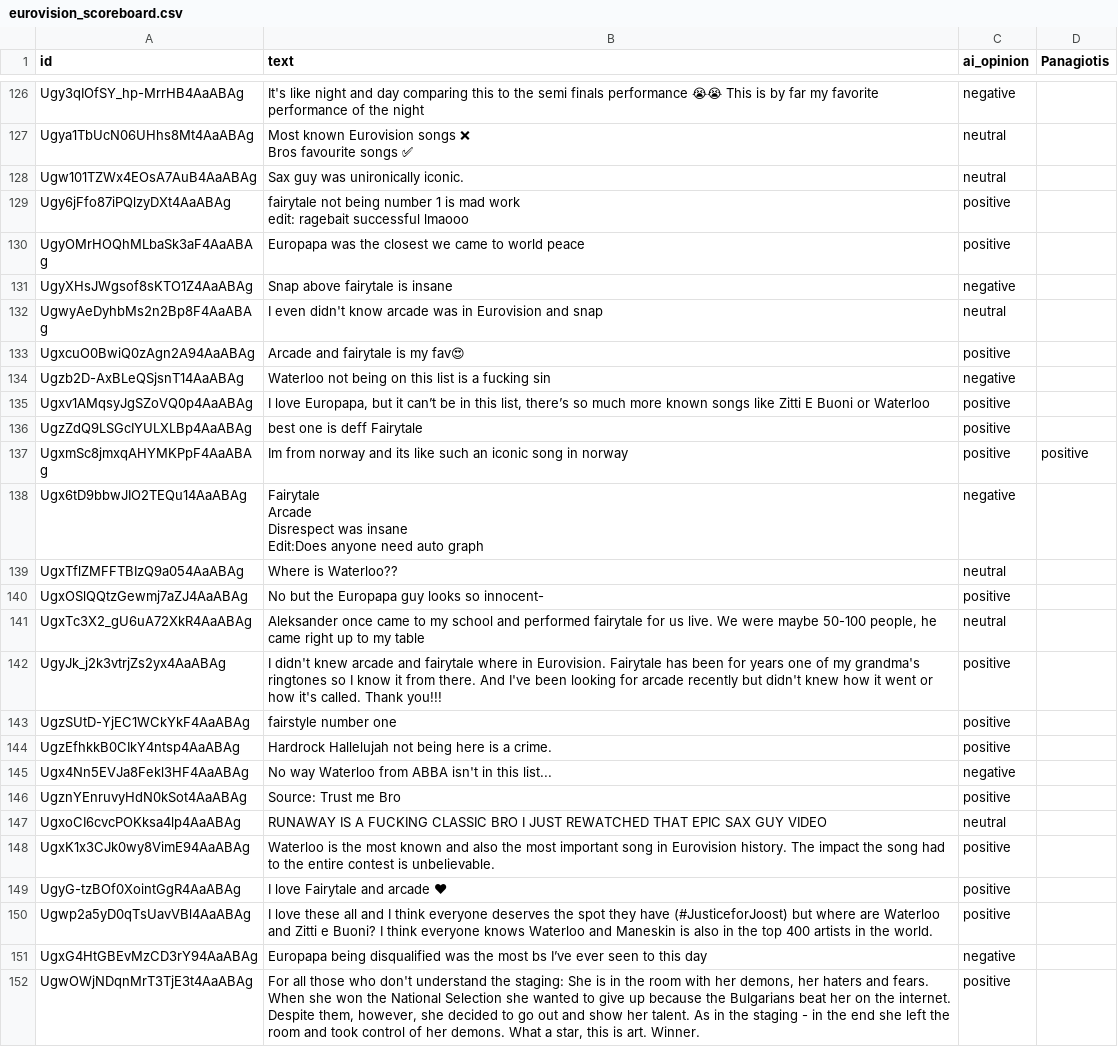
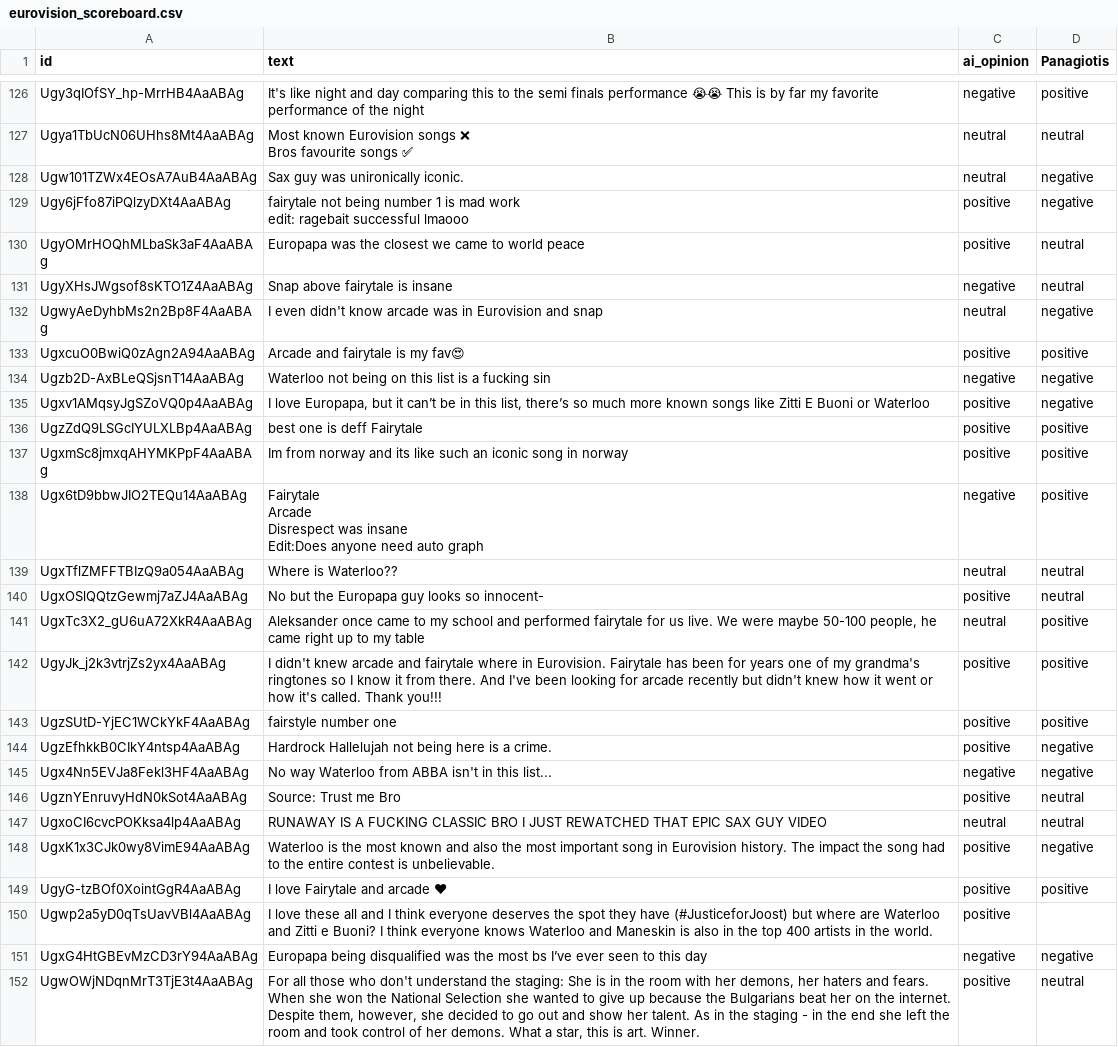
Before and after one commit to panosker/Group-Assessment-ML-Py, a CSV file: Results/eurovision_scoreboard.csv, drawn as a sheet; only a part is shown, gaps mark what is left out; the diff covers the shown part only; the diff names each change by its address in the sheet, - before the commit and + after, or states it on an @@ line.

Commit message:
New eurovision_scoreboard

```diff
--- a/Results/eurovision_scoreboard.csv
+++ b/Results/eurovision_scoreboard.csv
-D126 (Panagiotis): (empty)
+D126 (Panagiotis): positive
-D127 (Panagiotis): (empty)
+D127 (Panagiotis): neutral
-D128:D129 (Panagiotis): (empty)
+D128:D129 (Panagiotis): negative
-D130:D131 (Panagiotis): (empty)
+D130:D131 (Panagiotis): neutral
-D132 (Panagiotis): (empty)
+D132 (Panagiotis): negative
-D133 (Panagiotis): (empty)
+D133 (Panagiotis): positive
-D134:D135 (Panagiotis): (empty)
+D134:D135 (Panagiotis): negative
-D136 (Panagiotis): (empty)
+D136 (Panagiotis): positive
-D138 (Panagiotis): (empty)
+D138 (Panagiotis): positive
-D139:D140 (Panagiotis): (empty)
+D139:D140 (Panagiotis): neutral
-D141:D143 (Panagiotis): (empty)
+D141:D143 (Panagiotis): positive
-D144:D145 (Panagiotis): (empty)
+D144:D145 (Panagiotis): negative
-D146:D147 (Panagiotis): (empty)
+D146:D147 (Panagiotis): neutral
-D148 (Panagiotis): (empty)
+D148 (Panagiotis): negative
-D149 (Panagiotis): (empty)
+D149 (Panagiotis): positive
-D151 (Panagiotis): (empty)
+D151 (Panagiotis): negative
-D152 (Panagiotis): (empty)
+D152 (Panagiotis): neutral
```
Also changed, not shown: 119 edited cells elsewhere in this file, 2 other files.
